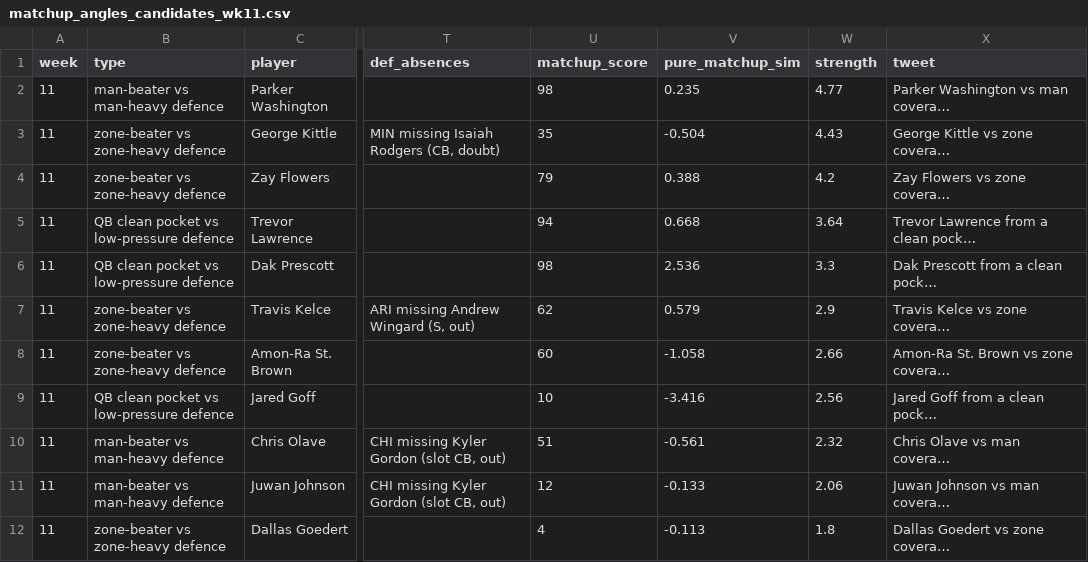
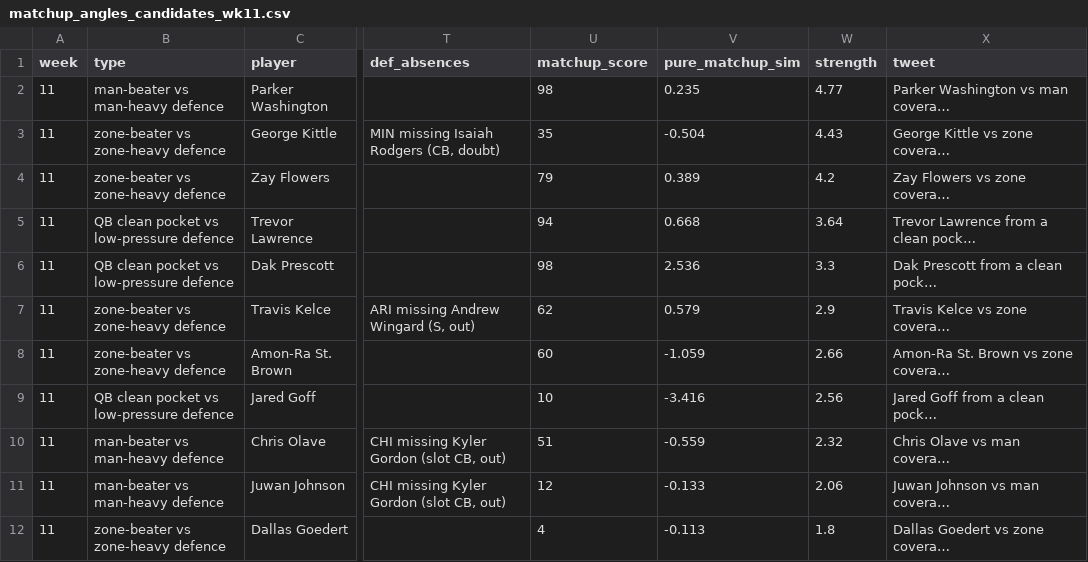
Before and after one commit to dhanani1/dwain-coverage-data, a CSV file: matchup_angles_candidates_wk11.csv, drawn as a sheet; only a part is shown, gaps mark what is left out; long unchanged cells end in …; the diff names each change by its address in the sheet, - before the commit and + after, or states it on an @@ line.

```diff
--- a/matchup_angles_candidates_wk11.csv
+++ b/matchup_angles_candidates_wk11.csv
-V4 (pure_matchup_sim): 0.388
+V4 (pure_matchup_sim): 0.389
-V8 (pure_matchup_sim): -1.058
+V8 (pure_matchup_sim): -1.059
-V10 (pure_matchup_sim): -0.561
+V10 (pure_matchup_sim): -0.559
```
Also changed, not shown: matchup_angles_wk11.csv, t2_fp.csv, 4 other files.
